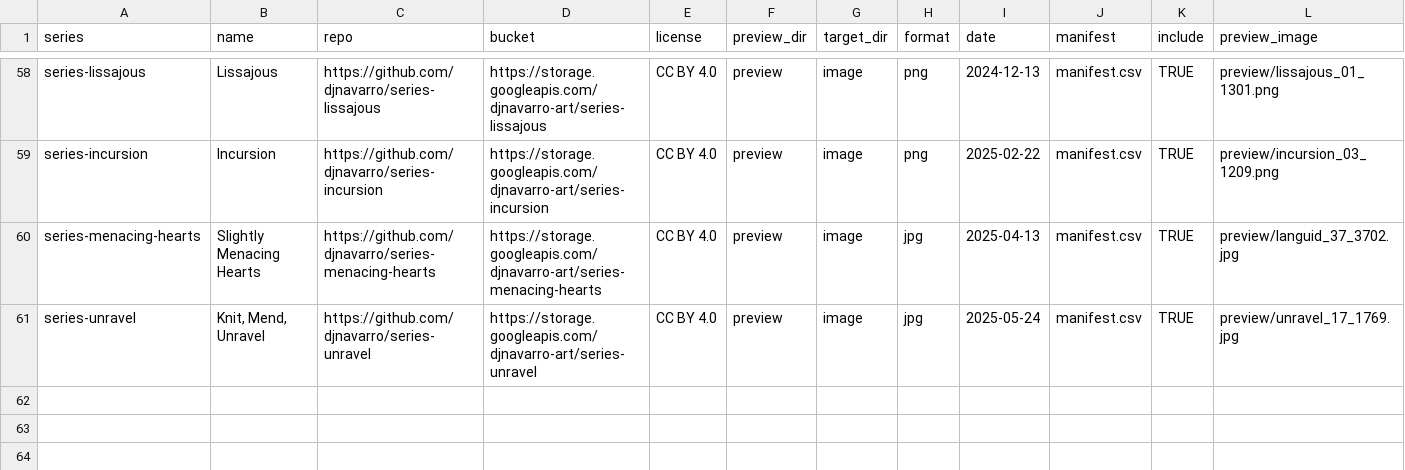
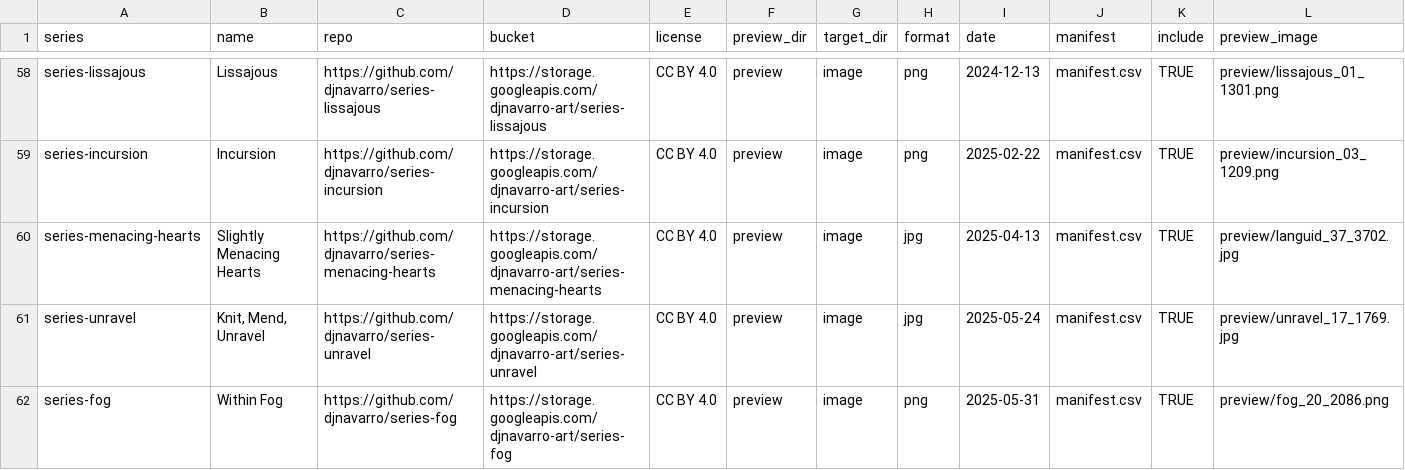
Before and after one commit to djnavarro/art, a CSV file: _galleries.csv, drawn as a sheet; only a part is shown, gaps mark what is left out; rows hold the shown columns only; the diff names each change by its address in the sheet, - before the commit and + after, or states it on an @@ line.

```diff
--- a/_galleries.csv
+++ b/_galleries.csv
+row 62: series-fog | Within Fog | https://github.com/djnavarro/series-fog | https://storage.googleapis.com/djnavarro-art/series-fog | CC BY 4.0 | preview | image | png | 2025-05-31 | manifest.csv | TRUE | preview/fog_20_2086.png
```
Also changed, not shown: 8 other files.
